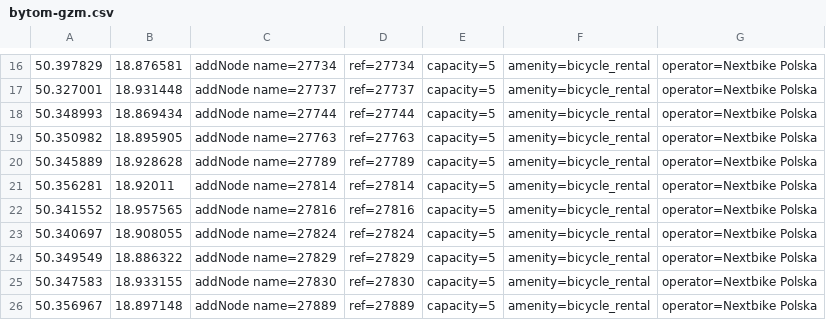
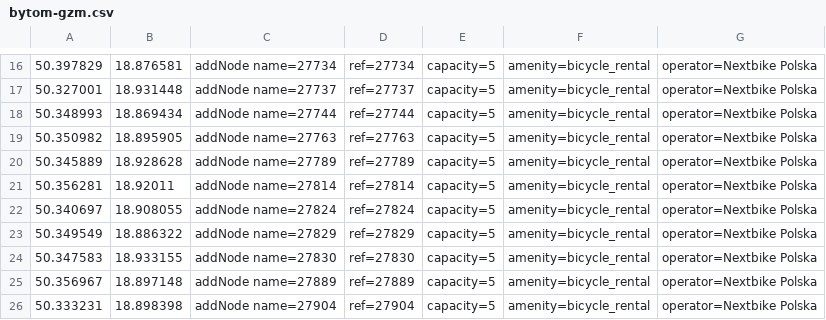
Before and after one commit to starsep/NextbikeOSM, a CSV file: bytom-gzm.csv, drawn as a sheet; only a part is shown, gaps mark what is left out; the shorter side is filled out with more unchanged rows; the diff names each change by its address in the sheet, - before the commit and + after, or states it on an @@ line.

```diff
--- a/bytom-gzm.csv
+++ b/bytom-gzm.csv
-row 22: 50.341552 | 18.957565 | addNode name=27816 | ref=27816 | capacity=5 | amenity=bicycle_rental | operator=Nextbike Polska
```
Also changed, not shown: tychy-gzm.csv, 56 other files.
